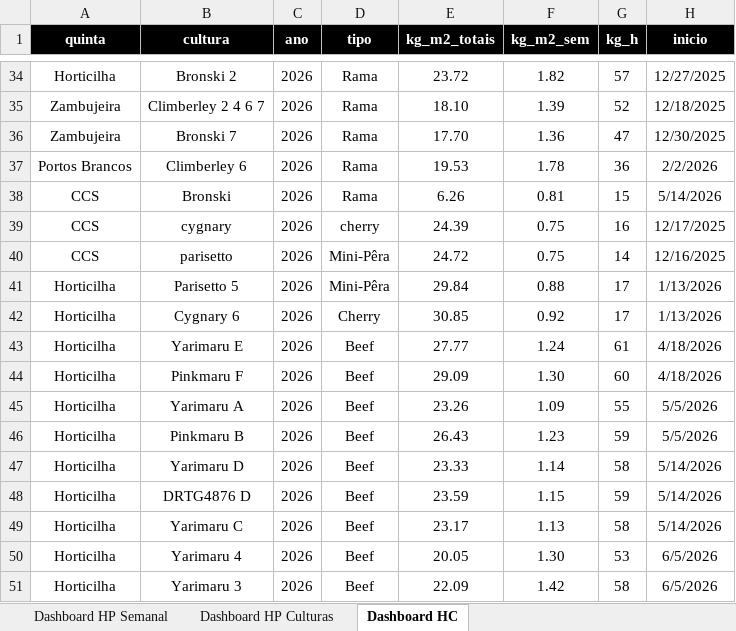
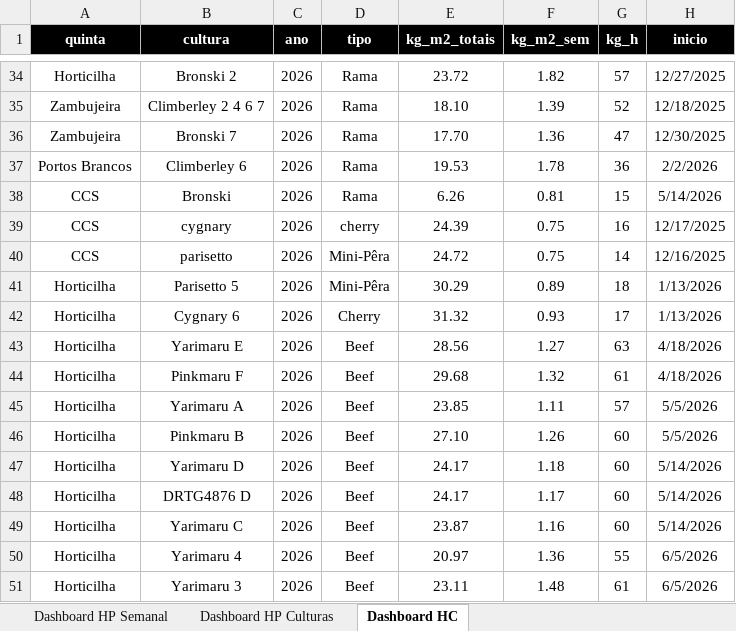
Before and after one commit to luishortipor/dashboard, an Excel workbook: horas_produtividades_culturas.xlsx, sheet Dashboard HC, drawn as a sheet; only a part is shown, gaps mark what is left out; values as stored, in another font and other column widths than the file's, no borders; the diff covers the shown part only; the diff names each change by its address in the sheet, - before the commit and + after, or states it on an @@ line.

Commit message:
Add files via upload

```diff
--- a/horas_produtividades_culturas.xlsx (sheet Dashboard HC)
+++ b/horas_produtividades_culturas.xlsx (sheet Dashboard HC)
-E41 (kg_m2_totais): 29.84
+E41 (kg_m2_totais): 30.29
-F41 (kg_m2_sem): 0.88
+F41 (kg_m2_sem): 0.89
-G41 (kg_h): 17
+G41 (kg_h): 18
-E42 (kg_m2_totais): 30.85
+E42 (kg_m2_totais): 31.32
-F42 (kg_m2_sem): 0.92
+F42 (kg_m2_sem): 0.93
-E43 (kg_m2_totais): 27.77
+E43 (kg_m2_totais): 28.56
-F43 (kg_m2_sem): 1.24
+F43 (kg_m2_sem): 1.27
-G43 (kg_h): 61
+G43 (kg_h): 63
-E44 (kg_m2_totais): 29.09
+E44 (kg_m2_totais): 29.68
-F44 (kg_m2_sem): 1.30
+F44 (kg_m2_sem): 1.32
-G44 (kg_h): 60
+G44 (kg_h): 61
-E45 (kg_m2_totais): 23.26
+E45 (kg_m2_totais): 23.85
-F45 (kg_m2_sem): 1.09
+F45 (kg_m2_sem): 1.11
-G45 (kg_h): 55
+G45 (kg_h): 57
-E46 (kg_m2_totais): 26.43
+E46 (kg_m2_totais): 27.10
-F46 (kg_m2_sem): 1.23
+F46 (kg_m2_sem): 1.26
-G46 (kg_h): 59
+G46 (kg_h): 60
-E47 (kg_m2_totais): 23.33
+E47 (kg_m2_totais): 24.17
-F47 (kg_m2_sem): 1.14
+F47 (kg_m2_sem): 1.18
-G47 (kg_h): 58
+G47 (kg_h): 60
-E48 (kg_m2_totais): 23.59
+E48 (kg_m2_totais): 24.17
-F48 (kg_m2_sem): 1.15
+F48 (kg_m2_sem): 1.17
-G48 (kg_h): 59
+G48 (kg_h): 60
-E49 (kg_m2_totais): 23.17
+E49 (kg_m2_totais): 23.87
-F49 (kg_m2_sem): 1.13
+F49 (kg_m2_sem): 1.16
-G49 (kg_h): 58
+G49 (kg_h): 60
-E50 (kg_m2_totais): 20.05
+E50 (kg_m2_totais): 20.97
-F50 (kg_m2_sem): 1.30
+F50 (kg_m2_sem): 1.36
-G50 (kg_h): 53
+G50 (kg_h): 55
-E51 (kg_m2_totais): 22.09
+E51 (kg_m2_totais): 23.11
-F51 (kg_m2_sem): 1.42
+F51 (kg_m2_sem): 1.48
-G51 (kg_h): 58
+G51 (kg_h): 61
```
Also changed, not shown: 1 added row, 3 removed rows and 8 edited cells elsewhere in this sheet.
